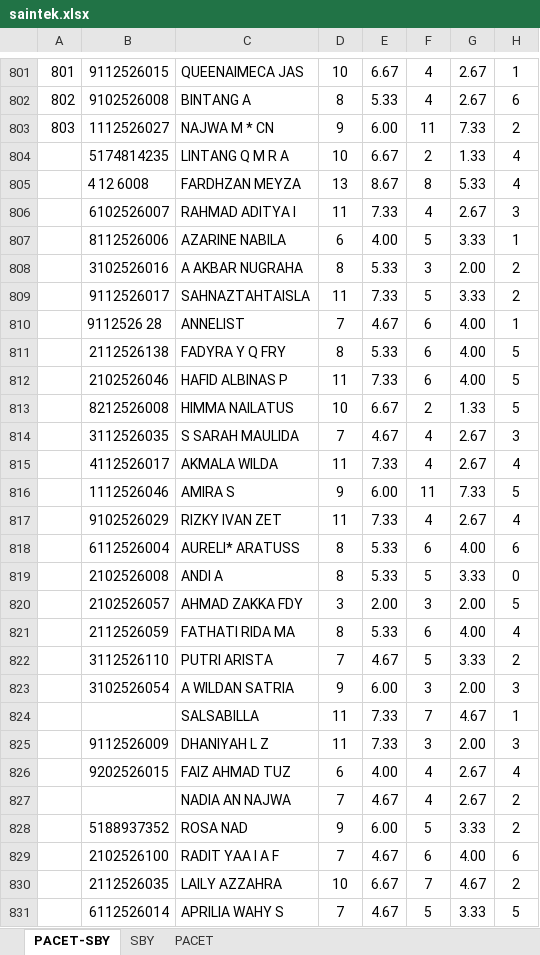
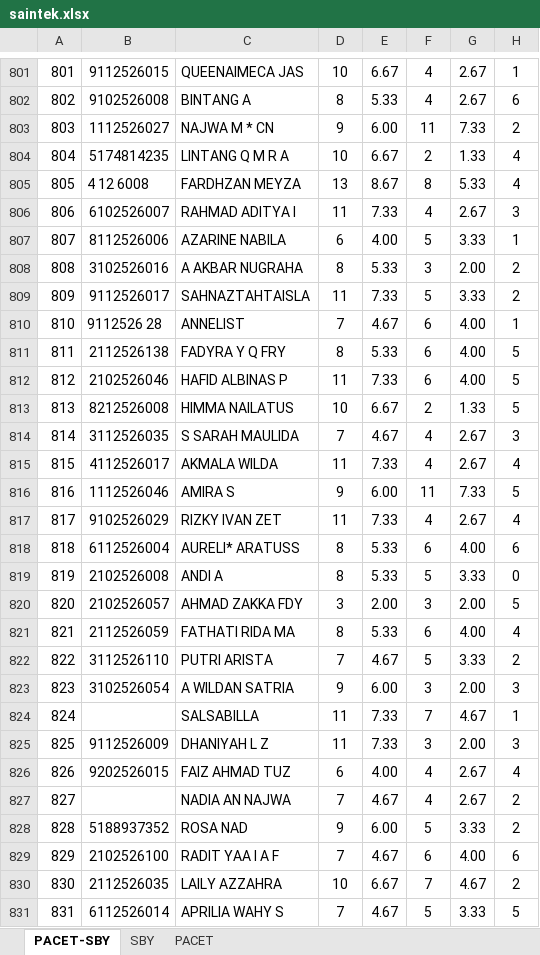
Before and after one commit to ARVIN3108/hasiltryoutakbar, an Excel workbook: data/23-8-25/saintek.xlsx, sheet PACET-SBY, drawn as a sheet; only a part is shown, gaps mark what is left out; values as stored, in another font and other column widths than the file's, no borders; the diff covers the shown part only; the diff names each change by its address in the sheet, - before the commit and + after, or states it on an @@ line.

```diff
--- a/data/23-8-25/saintek.xlsx (sheet PACET-SBY)
+++ b/data/23-8-25/saintek.xlsx (sheet PACET-SBY)
-A804: (empty)
+A804: 804
-A805: (empty)
+A805: 805
-A806: (empty)
+A806: 806
-A807: (empty)
+A807: 807
-A808: (empty)
+A808: 808
-A809: (empty)
+A809: 809
-A810: (empty)
+A810: 810
-A811: (empty)
+A811: 811
-A812: (empty)
+A812: 812
-A813: (empty)
+A813: 813
-A814: (empty)
+A814: 814
-A815: (empty)
+A815: 815
-A816: (empty)
+A816: 816
-A817: (empty)
+A817: 817
-A818: (empty)
+A818: 818
-A819: (empty)
+A819: 819
-A820: (empty)
+A820: 820
-A821: (empty)
+A821: 821
-A822: (empty)
+A822: 822
-A823: (empty)
+A823: 823
-A824: (empty)
+A824: 824
-A825: (empty)
+A825: 825
-A826: (empty)
+A826: 826
-A827: (empty)
+A827: 827
-A828: (empty)
+A828: 828
-A829: (empty)
+A829: 829
-A830: (empty)
+A830: 830
-A831: (empty)
+A831: 831
```
Also changed, not shown: 47 edited cells elsewhere in this sheet, 3 other files.
